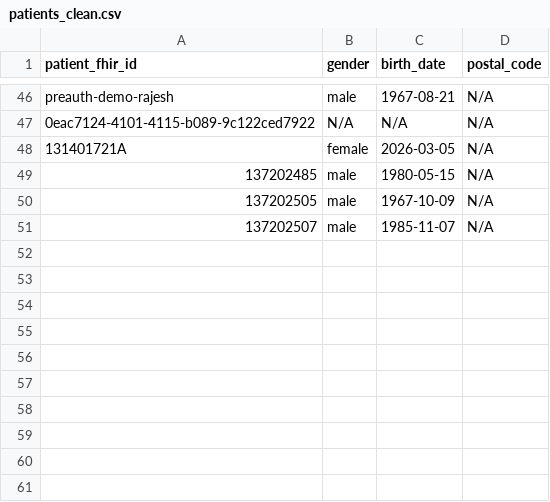
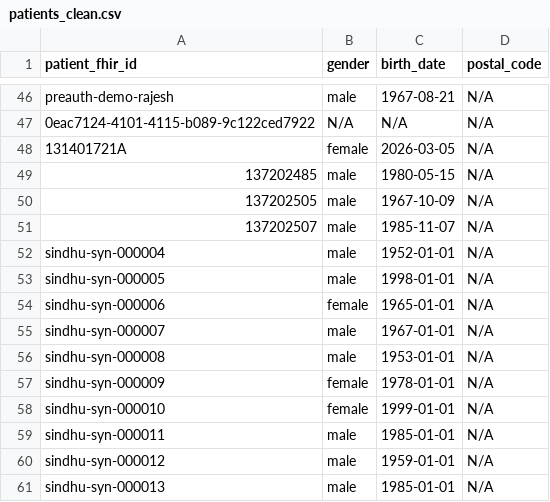
Before and after one commit to Pema-Codes/nhs_fhir_pipeline, a CSV file: data/patients_clean.csv, drawn as a sheet; only a part is shown, gaps mark what is left out.

```diff
--- a/data/patients_clean.csv
+++ b/data/patients_clean.csv
@@ -51 +51,11 @@ preauth-demo-rajesh,male,1967-08-21,N/A
 137202507,male,1985-11-07,N/A
+sindhu-syn-000004,male,1952-01-01,N/A
+sindhu-syn-000005,male,1998-01-01,N/A
+sindhu-syn-000006,female,1965-01-01,N/A
+sindhu-syn-000007,male,1967-01-01,N/A
+sindhu-syn-000008,male,1953-01-01,N/A
+sindhu-syn-000009,female,1978-01-01,N/A
+sindhu-syn-000010,female,1999-01-01,N/A
+sindhu-syn-000011,male,1985-01-01,N/A
+sindhu-syn-000012,male,1959-01-01,N/A
+sindhu-syn-000013,male,1985-01-01,N/A
```
Also changed, not shown: data/observations_clean.csv, 3 other files.
